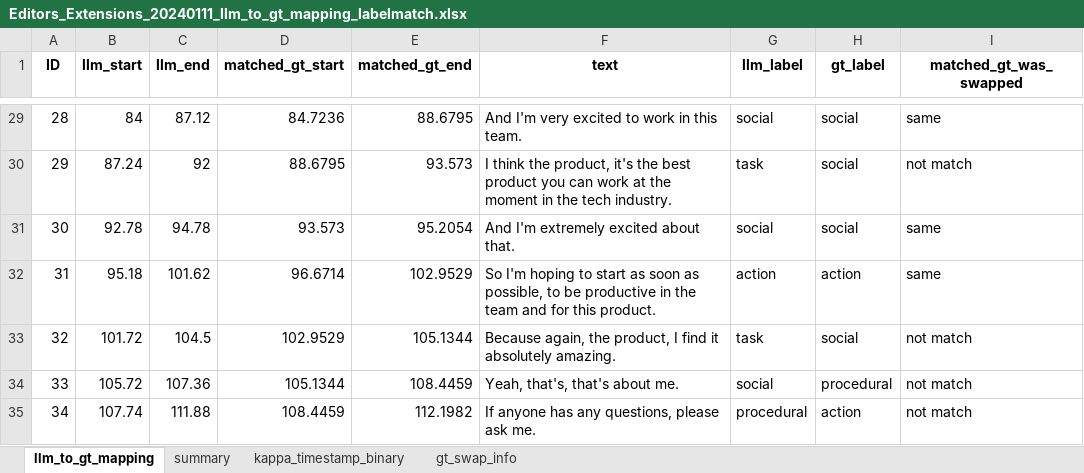
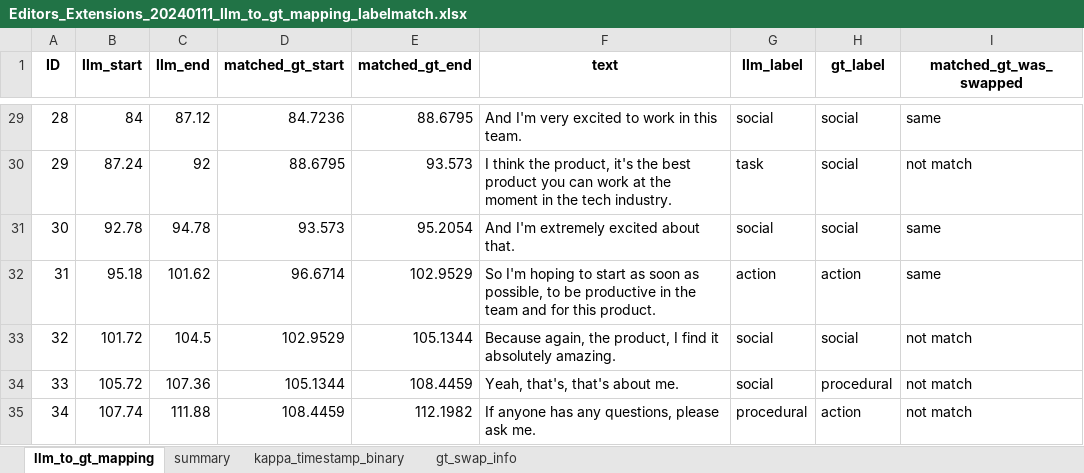
Before and after one commit to Ankit-Chauhan-jarvis/AMA, an Excel workbook: output/Editors_Extensions_20240111/Editors_Extensions_20240111_llm_to_gt_mapping_labelmatch.xlsx, sheet llm_to_gt_mapping, drawn as a sheet; only a part is shown, gaps mark what is left out; values as stored, in another font and other column widths than the file's, no borders; the diff names each change by its address in the sheet, - before the commit and + after, or states it on an @@ line.

```diff
--- a/output/Editors_Extensions_20240111/Editors_Extensions_20240111_llm_to_gt_mapping_labelmatch.xlsx (sheet llm_to_gt_mapping)
+++ b/output/Editors_Extensions_20240111/Editors_Extensions_20240111_llm_to_gt_mapping_labelmatch.xlsx (sheet llm_to_gt_mapping)
-G33 (llm_label): task
+G33 (llm_label): social
```
Also changed, not shown: 9 other files.
